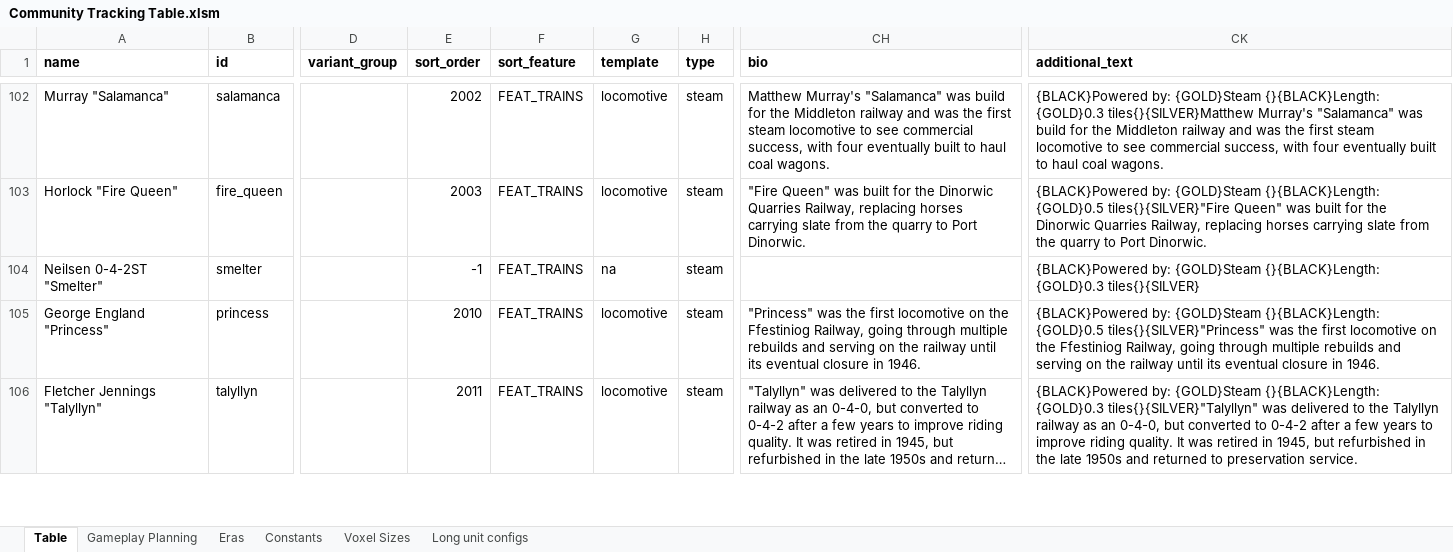
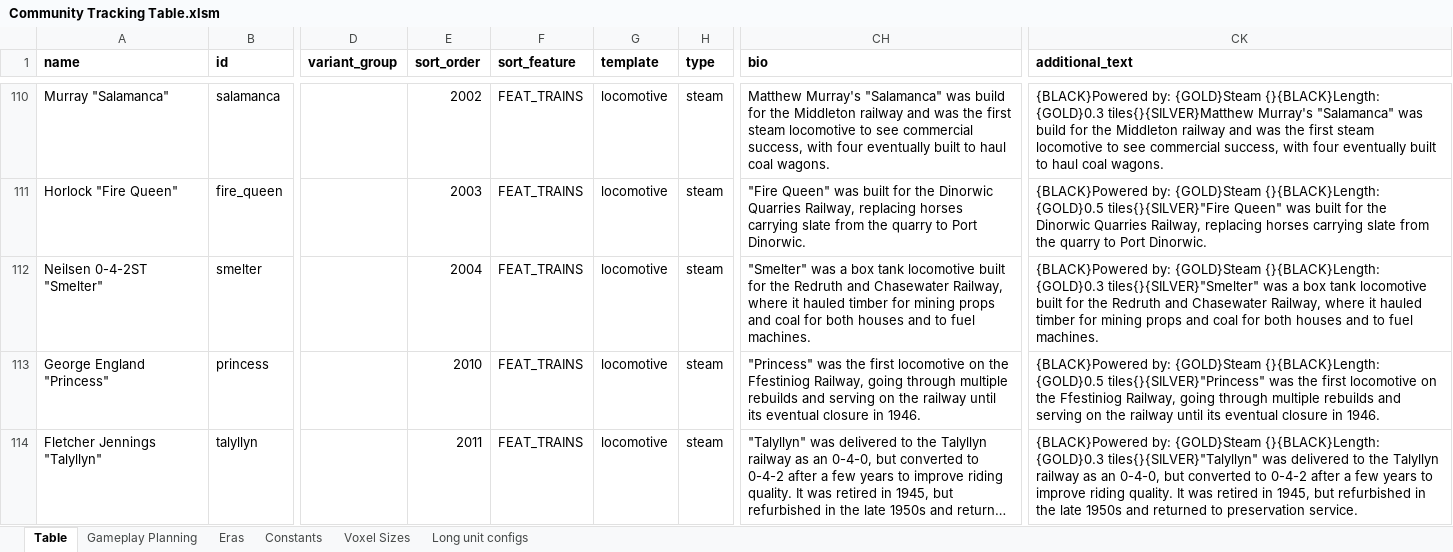
Before and after one commit to mattkimber/timberwolfs_trains, an Excel workbook: Community Tracking Table.xlsm, sheet Table, drawn as a sheet; only a part is shown, gaps mark what is left out; long unchanged cells end in …; values as stored, in another font and other column widths than the file's, no borders; conditional formats not drawn; addresses are those after the commit; the diff covers the shown part only; the diff names each change by its address in the sheet, - before the commit and + after, or states it on an @@ line.

```diff
--- a/Community Tracking Table.xlsm (sheet Table)
+++ b/Community Tracking Table.xlsm (sheet Table)
-E112 (sort_order): -1
+E112 (sort_order): 2004
-G112 (template): na
+G112 (template): locomotive
-CH112 (bio): (empty)
+CH112 (bio): "Smelter" was a box tank locomotive built for the Redruth and Chasewater Railway, where it hauled timber for mining props and coal for both houses and to fuel machines.
-CK112 (additional_text): …{}{BLACK}Length: {GOLD}0.3 tiles{}{SILVER}
+CK112 (additional_text): …{}{BLACK}Length: {GOLD}0.3 tiles{}{SILVER}"Smelter" was a box tank locomotive built for the Redruth and Chasewater Railway, where it hauled timber for mining props and coal for both houses and to fuel machines.
```
Also changed, not shown: 8 added rows and 63 edited cells elsewhere in this sheet, sheet Gameplay Planning, formulas that keep their value, hidden cells, 38 other files.
